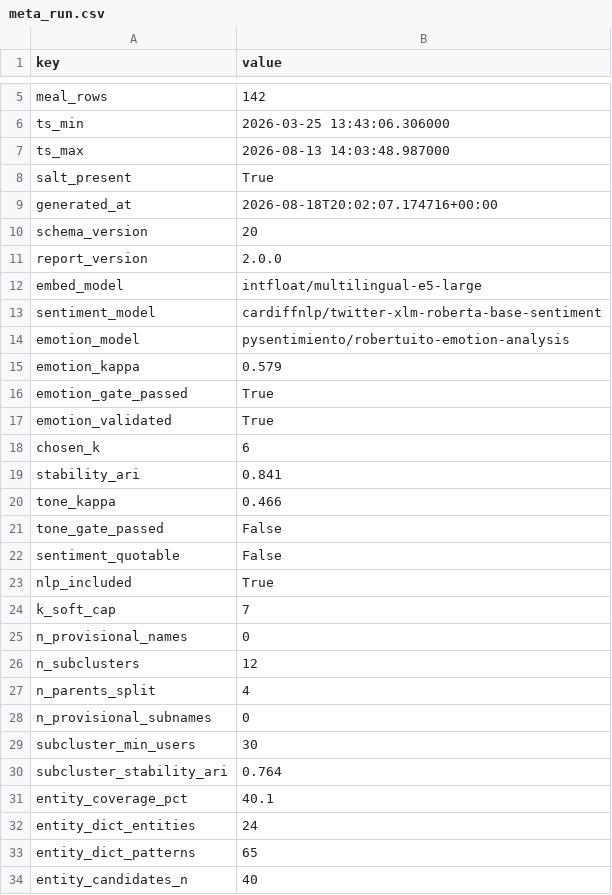
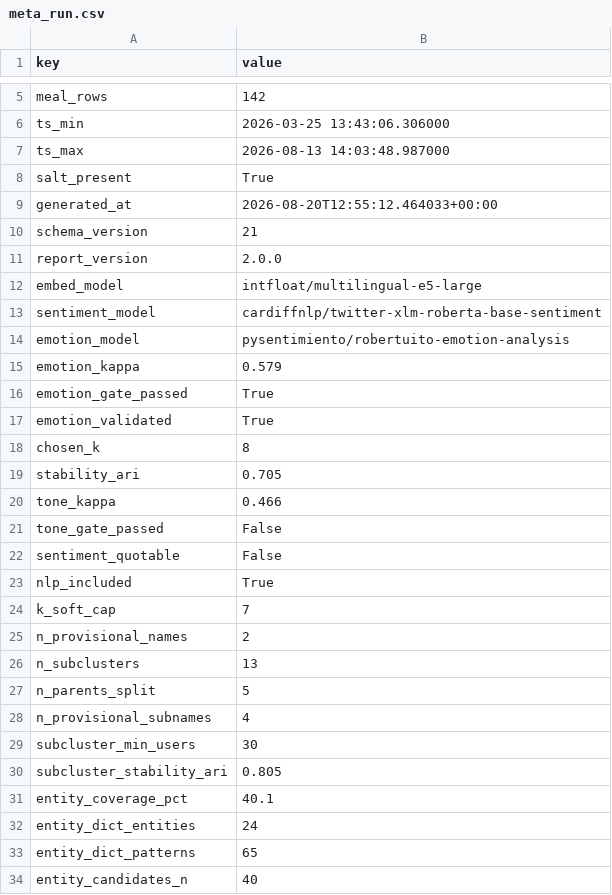
Before and after one commit to DiversaStudio/chatbot_methodology_mmc, a CSV file: exports/meta_run.csv, drawn as a sheet; only a part is shown, gaps mark what is left out.

```diff
--- a/exports/meta_run.csv
+++ b/exports/meta_run.csv
@@ -8,4 +8,4 @@ ts_max,2026-08-13 14:03:48.987000
 salt_present,True
-generated_at,2026-08-18T20:02:07.174716+00:00
-schema_version,20
+generated_at,2026-08-20T12:55:12.464033+00:00
+schema_version,21
 report_version,2.0.0
@@ -17,4 +17,4 @@ emotion_gate_passed,True
 emotion_validated,True
-chosen_k,6
-stability_ari,0.841
+chosen_k,8
+stability_ari,0.705
 tone_kappa,0.466
@@ -24,8 +24,8 @@ nlp_included,True
 k_soft_cap,7
-n_provisional_names,0
-n_subclusters,12
-n_parents_split,4
-n_provisional_subnames,0
+n_provisional_names,2
+n_subclusters,13
+n_parents_split,5
+n_provisional_subnames,4
 subcluster_min_users,30
-subcluster_stability_ari,0.764
+subcluster_stability_ari,0.805
 entity_coverage_pct,40.1
```
Also changed, not shown: exports/fact_message_entities.csv, exports/nlp_umap.csv, 20 other files.
